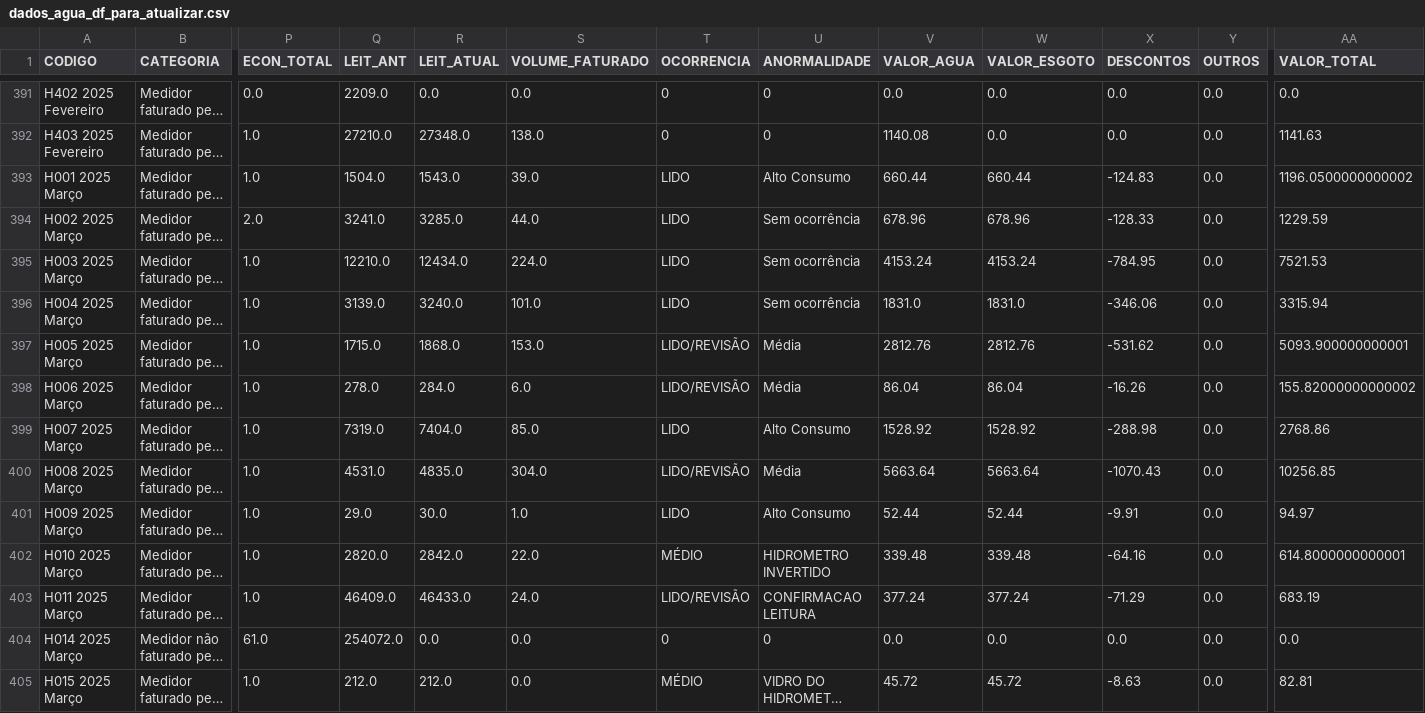
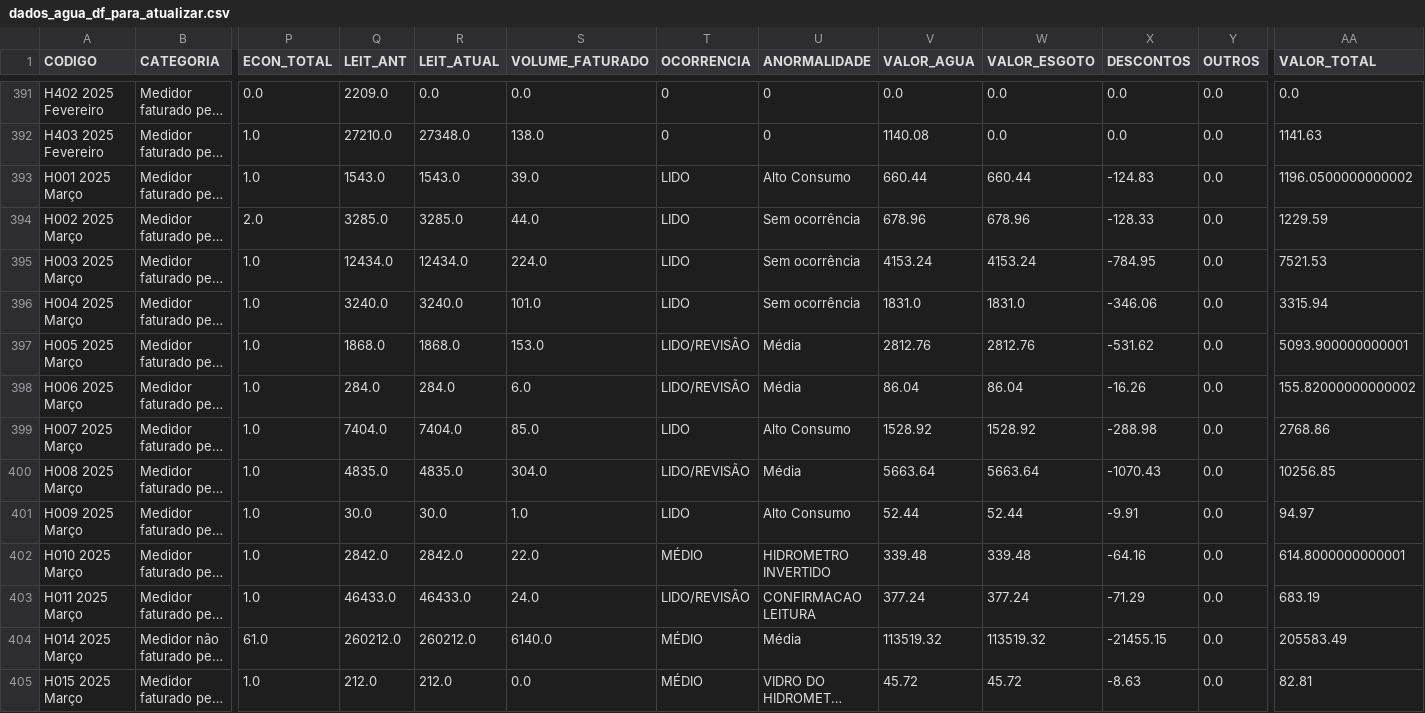
Before and after one commit to gestaodasaguasufsc/projeto_dashboard_gestao_das_aguas, a CSV file: Dados/Produtos/atualizacao_dfs/dados_agua_df_para_atualizar.csv, drawn as a sheet; only a part is shown, gaps mark what is left out; long unchanged cells end in …; the diff covers the shown part only; the diff names each change by its address in the sheet, - before the commit and + after, or states it on an @@ line.

```diff
--- a/Dados/Produtos/atualizacao_dfs/dados_agua_df_para_atualizar.csv
+++ b/Dados/Produtos/atualizacao_dfs/dados_agua_df_para_atualizar.csv
-Q393 (LEIT_ANT): 1504.0
+Q393 (LEIT_ANT): 1543.0
-Q394 (LEIT_ANT): 3241.0
+Q394 (LEIT_ANT): 3285.0
-Q395 (LEIT_ANT): 12210.0
+Q395 (LEIT_ANT): 12434.0
-Q396 (LEIT_ANT): 3139.0
+Q396 (LEIT_ANT): 3240.0
-Q397 (LEIT_ANT): 1715.0
+Q397 (LEIT_ANT): 1868.0
-Q398 (LEIT_ANT): 278.0
+Q398 (LEIT_ANT): 284.0
-Q399 (LEIT_ANT): 7319.0
+Q399 (LEIT_ANT): 7404.0
-Q400 (LEIT_ANT): 4531.0
+Q400 (LEIT_ANT): 4835.0
-Q401 (LEIT_ANT): 29.0
+Q401 (LEIT_ANT): 30.0
-Q402 (LEIT_ANT): 2820.0
+Q402 (LEIT_ANT): 2842.0
-Q403 (LEIT_ANT): 46409.0
+Q403 (LEIT_ANT): 46433.0
-Q404 (LEIT_ANT): 254072.0
+Q404 (LEIT_ANT): 260212.0
-R404 (LEIT_ATUAL): 0.0
+R404 (LEIT_ATUAL): 260212.0
-S404 (VOLUME_FATURADO): 0.0
+S404 (VOLUME_FATURADO): 6140.0
-T404 (OCORRENCIA): 0
+T404 (OCORRENCIA): MÉDIO
-U404 (ANORMALIDADE): 0
+U404 (ANORMALIDADE): Média
-V404 (VALOR_AGUA): 0.0
+V404 (VALOR_AGUA): 113519.32
-W404 (VALOR_ESGOTO): 0.0
+W404 (VALOR_ESGOTO): 113519.32
-X404 (DESCONTOS): 0.0
+X404 (DESCONTOS): -21455.15
-AA404 (VALOR_TOTAL): 0.0
+AA404 (VALOR_TOTAL): 205583.49
```
Also changed, not shown: 127 edited cells elsewhere in this file, Dados/Produtos/atualizacao_dfs/2025_03.csv, 3 other files.
